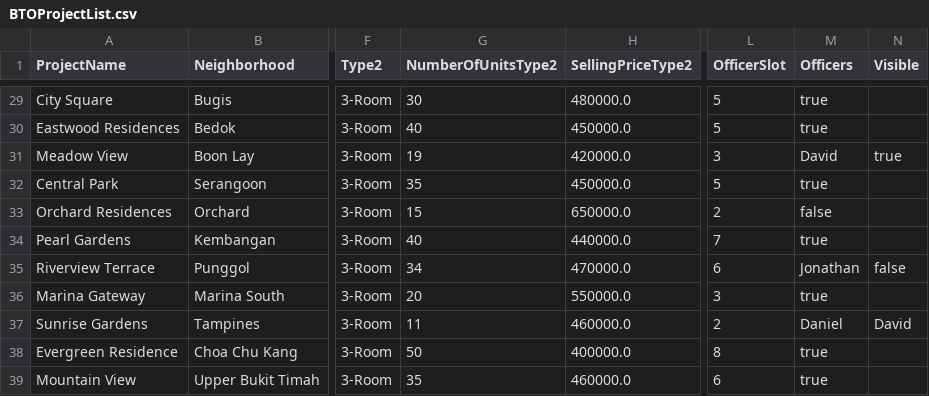
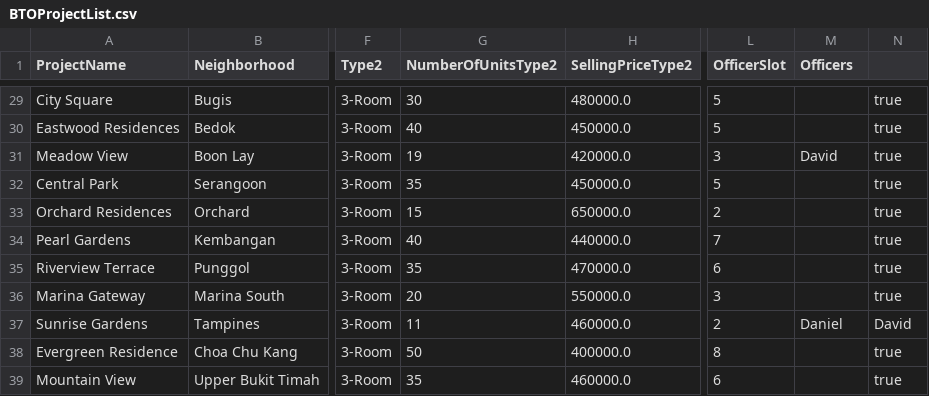
Before and after one commit to Danielmark001/sc2002-btoms, a CSV file: data/BTOProjectList.csv, drawn as a sheet; only a part is shown, gaps mark what is left out; the diff covers the shown part only; the diff names each change by its address in the sheet, - before the commit and + after, or states it on an @@ line.

```diff
--- a/data/BTOProjectList.csv
+++ b/data/BTOProjectList.csv
-N1: Visible
+N1: (empty)
-M29:M30 (Officers): true
+M29:M30 (Officers): (empty)
-N29:N30: (empty)
+N29:N30: true
-M32 (Officers): true
+M32 (Officers): (empty)
-N32:N34: (empty)
+N32:N34: true
-M33 (Officers): false
+M33 (Officers): (empty)
-M34 (Officers): true
+M34 (Officers): (empty)
-G35 (NumberOfUnitsType2): 34
+G35 (NumberOfUnitsType2): 35
-M35 (Officers): Jonathan
+M35 (Officers): (empty)
-N35: false
+N35: true
-M36 (Officers): true
+M36 (Officers): (empty)
-N36: (empty)
+N36: true
-M38:M39 (Officers): true
+M38:M39 (Officers): (empty)
-N38:N39: (empty)
+N38:N39: true
```
Also changed, not shown: 48 edited cells elsewhere in this file, data/BTOApplicationList.csv, 3 other files.
